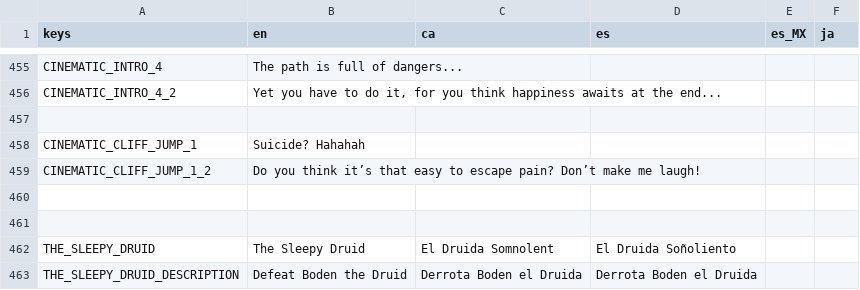
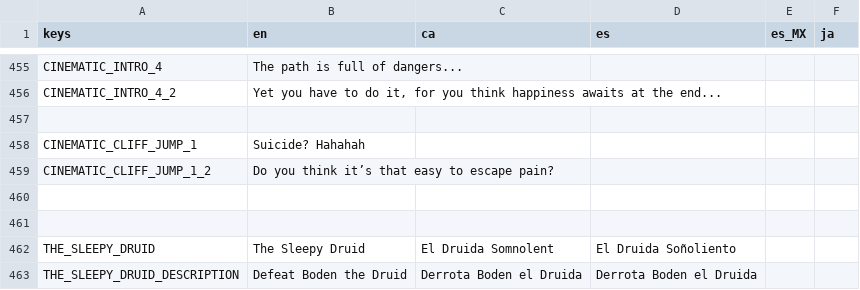
Before and after one commit to MateuSai/Where-is-the-Princess, a CSV file: Translations/Translations.csv, drawn as a sheet; only a part is shown, gaps mark what is left out.

```diff
--- a/Translations/Translations.csv
+++ b/Translations/Translations.csv
@@ -458,3 +458,3 @@ CINEMATIC_INTRO_4_2,"Yet you have to do it, for you think happiness awaits at th
 CINEMATIC_CLIFF_JUMP_1,Suicide? Hahahah,,,,
-CINEMATIC_CLIFF_JUMP_1_2,Do you think it’s that easy to escape pain? Don’t make me laugh!,,,,
+CINEMATIC_CLIFF_JUMP_1_2,Do you think it’s that easy to escape pain?,,,,
 ,,,,,
```
Also changed, not shown: 20 other files.
